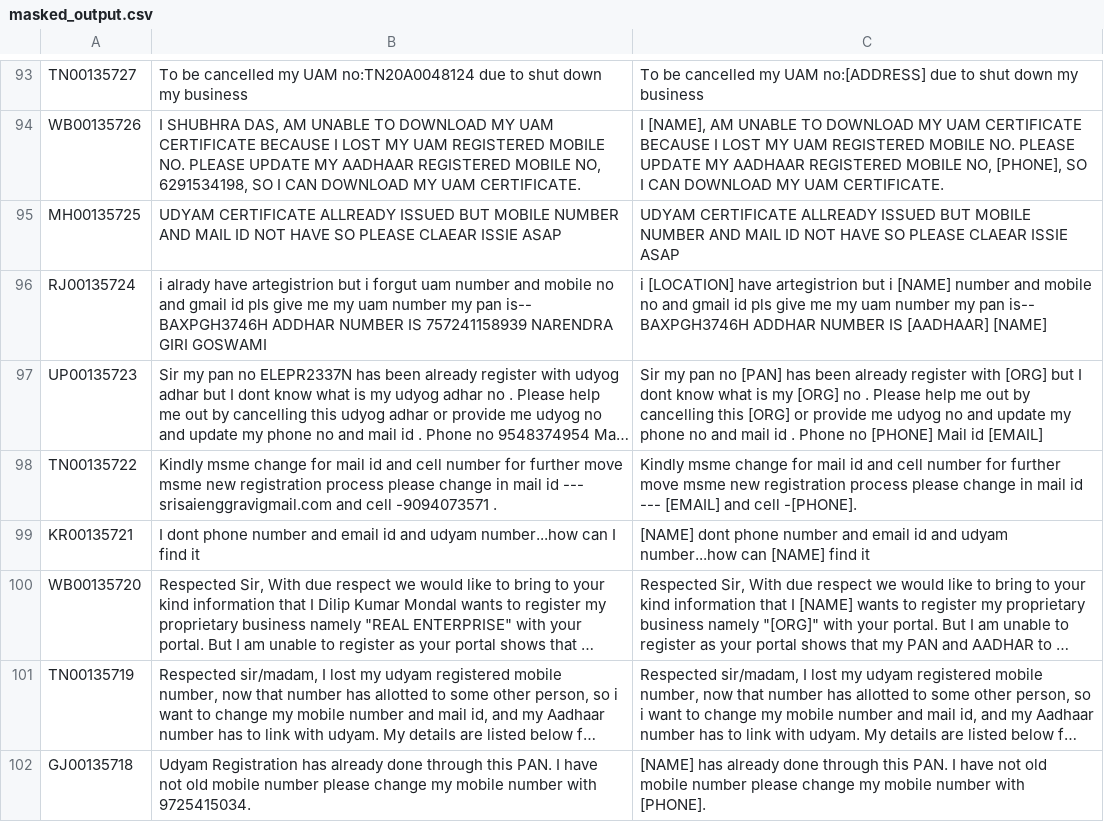
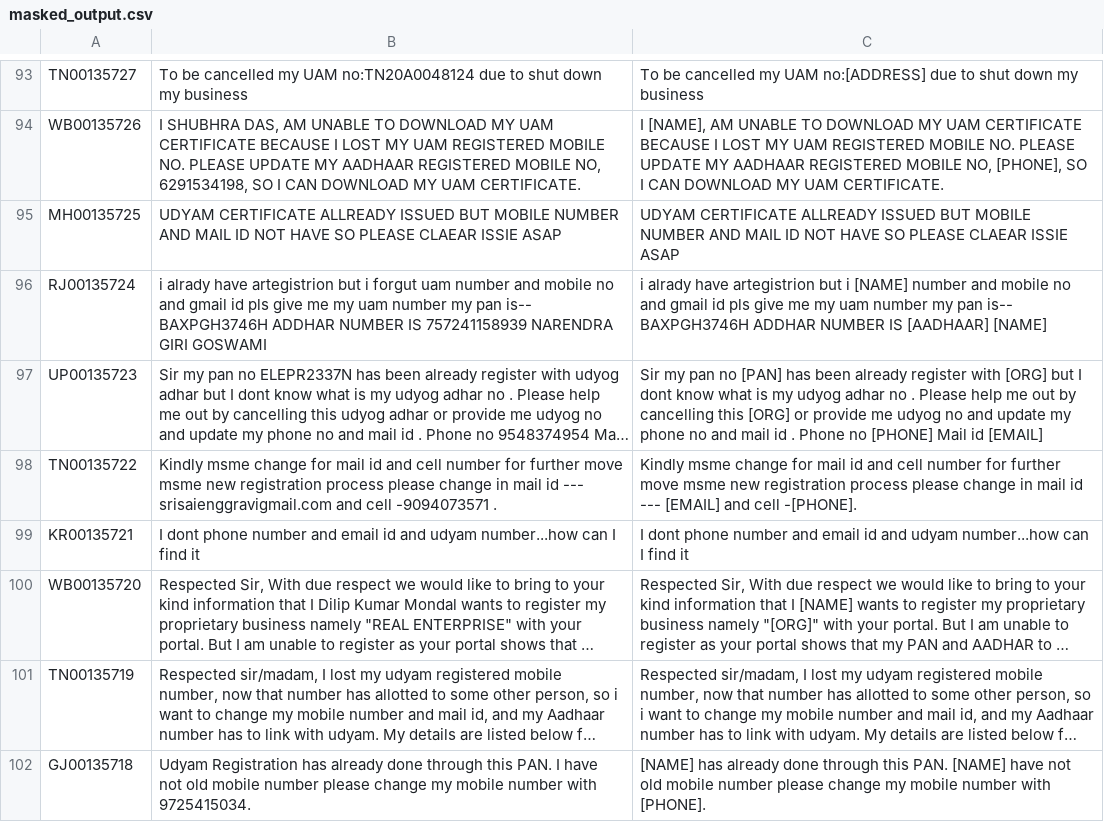
Before and after one commit to EkanshG0202/PII_Masker, a CSV file: masked_output.csv, drawn as a sheet; only a part is shown, gaps mark what is left out; long unchanged cells end in …; the diff covers the shown part only; the diff names each change by its address in the sheet, - before the commit and + after, or states it on an @@ line.

```diff
--- a/masked_output.csv
+++ b/masked_output.csv
-C96: i [LOCATION] have artegistrion…
+C96: i alrady have artegistrion…
-C97: …is my [ORG] no .…
+C97: …is my udyog adhar no .…
-C99: [NAME] dont phone number and email id and udyam number...how can [NAME] find it
+C99: I dont phone number and email id and udyam number...how can I find it
-C102: …this PAN. I have not…
+C102: …this PAN. [NAME] have not…
```
Also changed, not shown: 53 edited cells elsewhere in this file, 1 other file.
